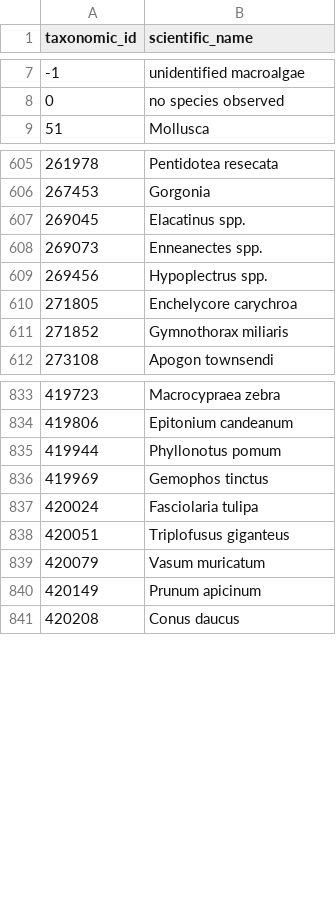
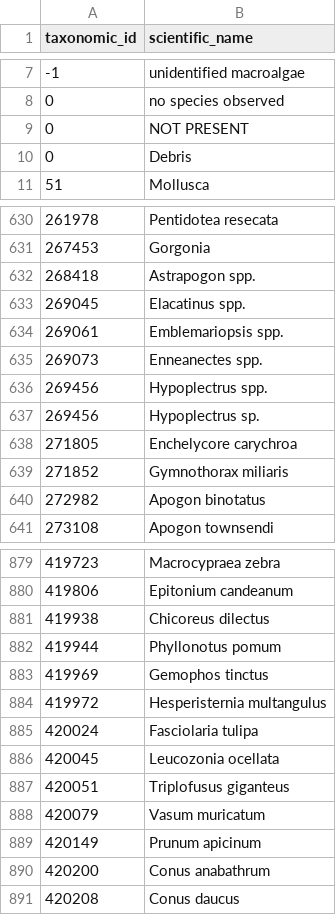
Before and after one commit to Smithsonian/marinegeo-metadata, a CSV file: taxonomic-ids/marinegeo-taxonomic-ids.csv, drawn as a sheet; only a part is shown, gaps mark what is left out; the diff covers the shown part only.

```diff
--- a/taxonomic-ids/marinegeo-taxonomic-ids.csv
+++ b/taxonomic-ids/marinegeo-taxonomic-ids.csv
@@ -8,2 +8,4 @@ taxonomic_id,scientific_name
 0,no species observed
+0,NOT PRESENT
+0,Debris
 51,Mollusca
@@ -606,7 +631,11 @@ taxonomic_id,scientific_name
 267453,Gorgonia
+268418,Astrapogon spp.
 269045,Elacatinus spp.
+269061,Emblemariopsis spp.
 269073,Enneanectes spp.
 269456,Hypoplectrus spp.
+269456,Hypoplectrus sp.
 271805,Enchelycore carychroa
 271852,Gymnothorax miliaris
+272982,Apogon binotatus
 273108,Apogon townsendi
@@ -834,5 +880,8 @@ taxonomic_id,scientific_name
 419806,Epitonium candeanum
+419938,Chicoreus dilectus
 419944,Phyllonotus pomum
 419969,Gemophos tinctus
+419972,Hesperisternia multangulus
 420024,Fasciolaria tulipa
+420045,Leucozonia ocellata
 420051,Triplofusus giganteus
@@ -840,2 +889,3 @@ taxonomic_id,scientific_name
 420149,Prunum apicinum
+420200,Conus anabathrum
 420208,Conus daucus
```
Also changed, not shown: 55 added rows elsewhere in this file.
